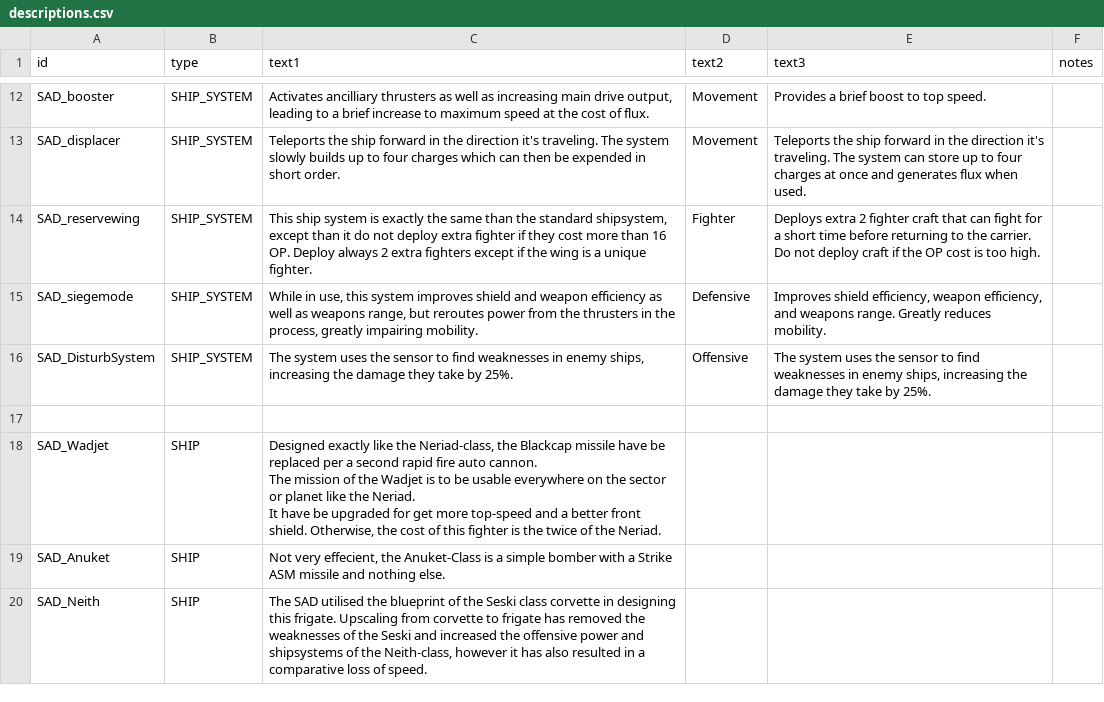
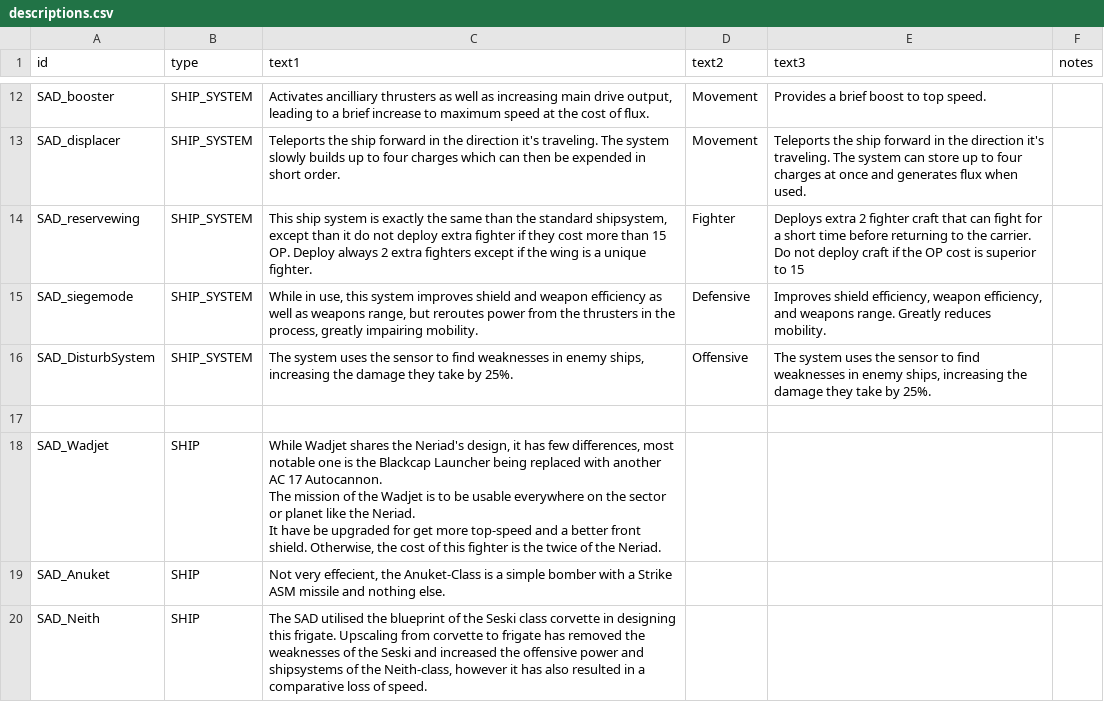
Before and after one commit to Snrasha/Sanguinary-Anarchistic-Defectors, a CSV file: data/strings/descriptions.csv, drawn as a sheet; only a part is shown, gaps mark what is left out.

```diff
--- a/data/strings/descriptions.csv
+++ b/data/strings/descriptions.csv
@@ -38,3 +38,3 @@ SAD_booster,SHIP_SYSTEM,"Activates ancilliary thrusters as well as increasing ma
 SAD_displacer,SHIP_SYSTEM,Teleports the ship forward in the direction it's traveling. The system slowly builds up to four charges which can then be expended in short order.,Movement,Teleports the ship forward in the direction it's traveling. The system can store up to four charges at once and generates flux when used.,
-SAD_reservewing,SHIP_SYSTEM,"This ship system is exactly the same than the standard shipsystem, except than it do not deploy extra fighter if they cost more than 16 OP. Deploy always 2 extra fighters except if the wing is a unique fighter.",Fighter,Deploys extra 2 fighter craft that can fight for a short time before returning to the carrier. Do not deploy craft if the OP cost is too high.,
+SAD_reservewing,SHIP_SYSTEM,"This ship system is exactly the same than the standard shipsystem, except than it do not deploy extra fighter if they cost more than 15 OP. Deploy always 2 extra fighters except if the wing is a unique fighter.",Fighter,Deploys extra 2 fighter craft that can fight for a short time before returning to the carrier. Do not deploy craft if the OP cost is superior to 15,
 SAD_siegemode,SHIP_SYSTEM,"While in use, this system improves shield and weapon efficiency as well as weapons range, but reroutes power from the thrusters  in the process, greatly impairing mobility.",Defensive,"Improves shield efficiency, weapon efficiency, and weapons range. Greatly reduces mobility.",
@@ -42,5 +42,5 @@ SAD_DisturbSystem,SHIP_SYSTEM,"The system uses the sensor to find weaknesses in
 ,,,,,
-SAD_Wadjet,SHIP,"Designed exactly like the Neriad-class, the Blackcap missile have be replaced per a second rapid fire auto cannon.
-The mission of the Wadjet is to be usable everywhere on the sector or planet like the Neriad.
-It have be upgraded for get more top-speed and a better front shield. Otherwise, the cost of this fighter is the twice of the Neriad.",,,
+SAD_Wadjet,SHIP,"While Wadjet shares the Neriad's design, it has few differences, most notable one is the Blackcap Launcher being replaced with another AC 17 Autocannon.
+The mission of the Wadjet is to be usable everywhere on the sector or planet like the Neriad.
+It have be upgraded for get more top-speed and a better front shield. Otherwise, the cost of this fighter is the twice of the Neriad.",,,
 SAD_Anuket,SHIP,"Not very effecient, the Anuket-Class  is a simple bomber with a Strike ASM missile and nothing else.
```
Also changed, not shown: 8 other files.
